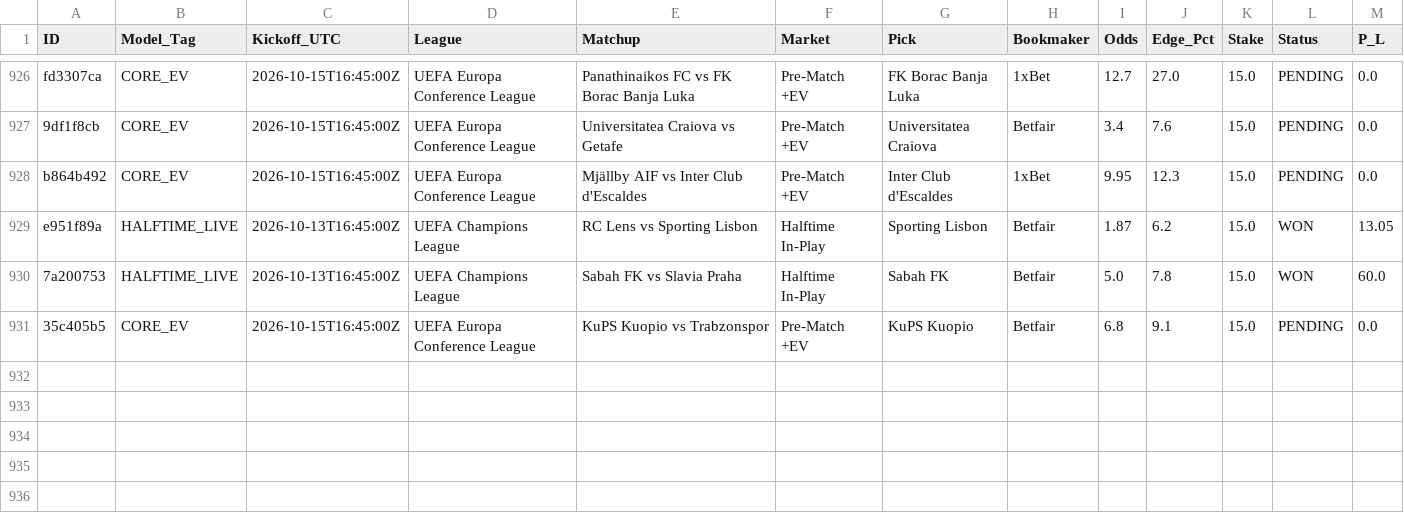
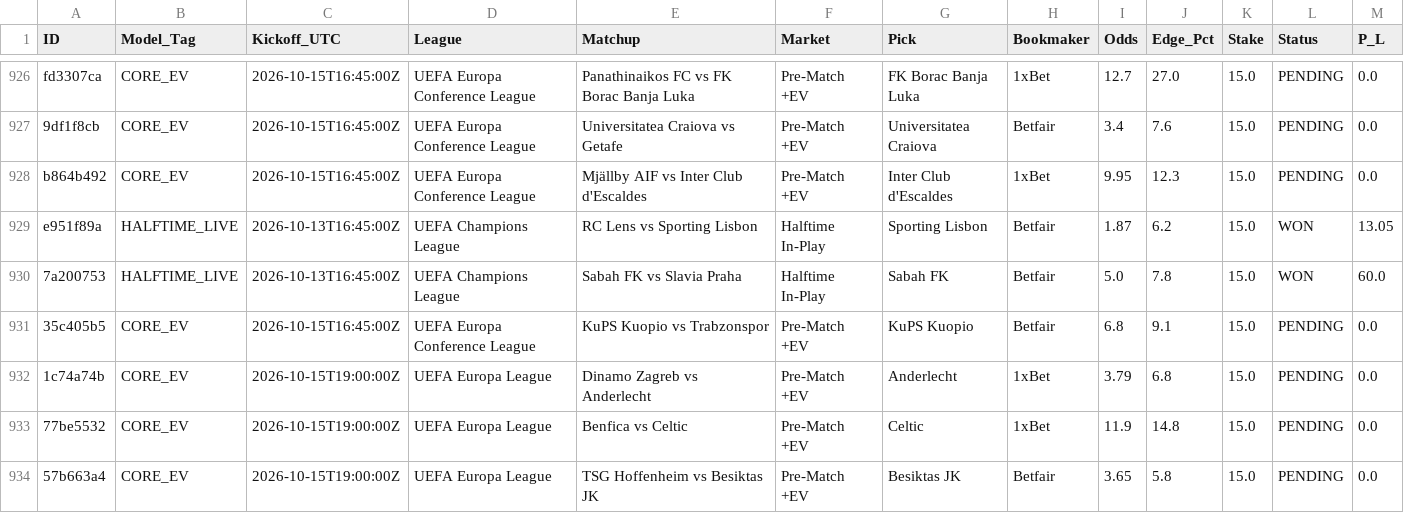
Before and after one commit to Potznit/Ai-terminal, a CSV file: paper_trades.csv, drawn as a sheet; only a part is shown, gaps mark what is left out.

Commit message:
Automated paper_trades sync [skip ci] [skip railway]

```diff
--- a/paper_trades.csv
+++ b/paper_trades.csv
@@ -931 +931,4 @@ e951f89a,HALFTIME_LIVE,2026-10-13T16:45:00Z,UEFA Champions League,RC Lens vs Spo
 35c405b5,CORE_EV,2026-10-15T16:45:00Z,UEFA Europa Conference League,KuPS Kuopio vs Trabzonspor,Pre-Match +EV,KuPS Kuopio,Betfair,6.8,9.1,15.0,PENDING,0.0
+1c74a74b,CORE_EV,2026-10-15T19:00:00Z,UEFA Europa League,Dinamo Zagreb vs Anderlecht,Pre-Match +EV,Anderlecht,1xBet,3.79,6.8,15.0,PENDING,0.0
+77be5532,CORE_EV,2026-10-15T19:00:00Z,UEFA Europa League,Benfica vs Celtic,Pre-Match +EV,Celtic,1xBet,11.9,14.8,15.0,PENDING,0.0
+57b663a4,CORE_EV,2026-10-15T19:00:00Z,UEFA Europa League,TSG Hoffenheim vs Besiktas JK,Pre-Match +EV,Besiktas JK,Betfair,3.65,5.8,15.0,PENDING,0.0
```
